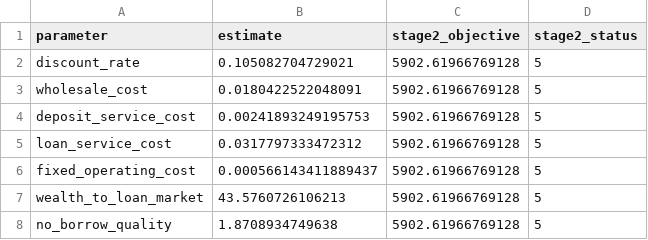
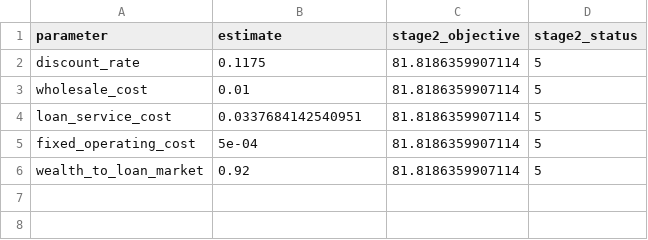
Before and after one commit to agecon-zhiningsun/ag_banking_one_big_beauty, a CSV file: output/tables/04k_smd_estimation/04k_wang_smd_optimizer_checkpoint.csv, drawn as a sheet.

```diff
--- a/output/tables/04k_smd_estimation/04k_wang_smd_optimizer_checkpoint.csv
+++ b/output/tables/04k_smd_estimation/04k_wang_smd_optimizer_checkpoint.csv
@@ -1,8 +1,6 @@
 parameter,estimate,stage2_objective,stage2_status
-discount_rate,0.105082704729021,5902.61966769128,5
-wholesale_cost,0.0180422522048091,5902.61966769128,5
-deposit_service_cost,0.00241893249195753,5902.61966769128,5
-loan_service_cost,0.0317797333472312,5902.61966769128,5
-fixed_operating_cost,0.000566143411889437,5902.61966769128,5
-wealth_to_loan_market,43.5760726106213,5902.61966769128,5
-no_borrow_quality,1.8708934749638,5902.61966769128,5
+discount_rate,0.1175,81.8186359907114,5
+wholesale_cost,0.01,81.8186359907114,5
+loan_service_cost,0.0337684142540951,81.8186359907114,5
+fixed_operating_cost,5e-04,81.8186359907114,5
+wealth_to_loan_market,0.92,81.8186359907114,5
```
Also changed, not shown: output/tables/04i_dynamic_model/04i_wang_full_model_diagnostics.csv, output/tables/04i_dynamic_model/04i_wang_obbba_structural_counterfactuals.csv, 18 other files.
